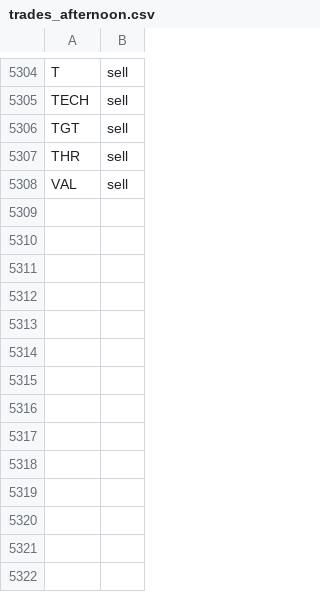
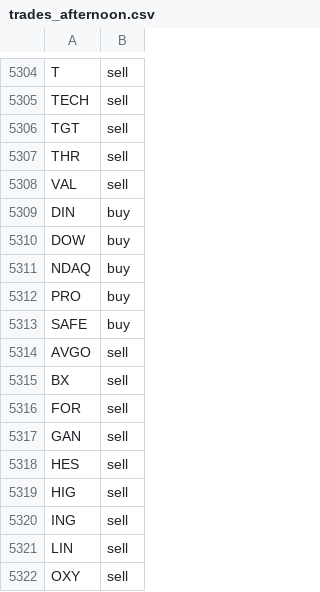
Before and after one commit to jolie-mcdonnell/llm_trader, a CSV file: data/trades_afternoon.csv, drawn as a sheet; only a part is shown, gaps mark what is left out; the diff names each change by its address in the sheet, - before the commit and + after, or states it on an @@ line.

```diff
--- a/data/trades_afternoon.csv
+++ b/data/trades_afternoon.csv
+row 5309: DIN | buy
+row 5310: DOW | buy
+row 5311: NDAQ | buy
+row 5312: PRO | buy
+row 5313: SAFE | buy
+row 5314: AVGO | sell
+row 5315: BX | sell
+row 5316: FOR | sell
+row 5317: GAN | sell
+row 5318: HES | sell
+row 5319: HIG | sell
+row 5320: ING | sell
+row 5321: LIN | sell
+row 5322: OXY | sell
```
